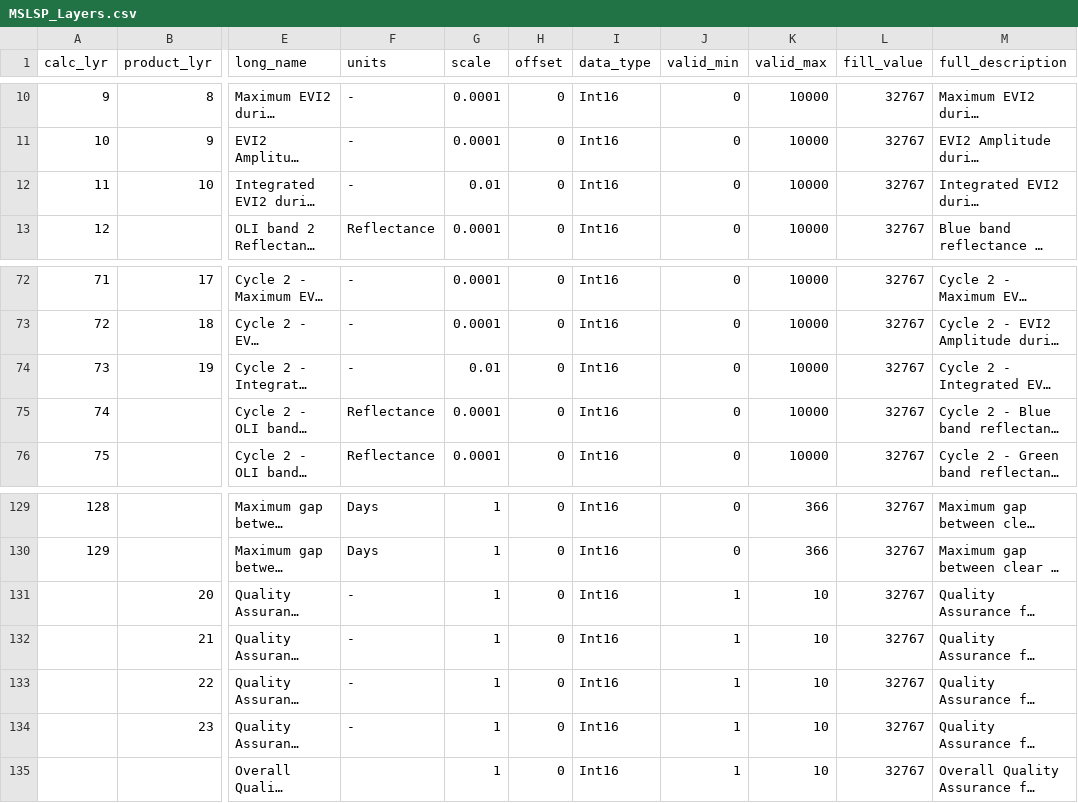
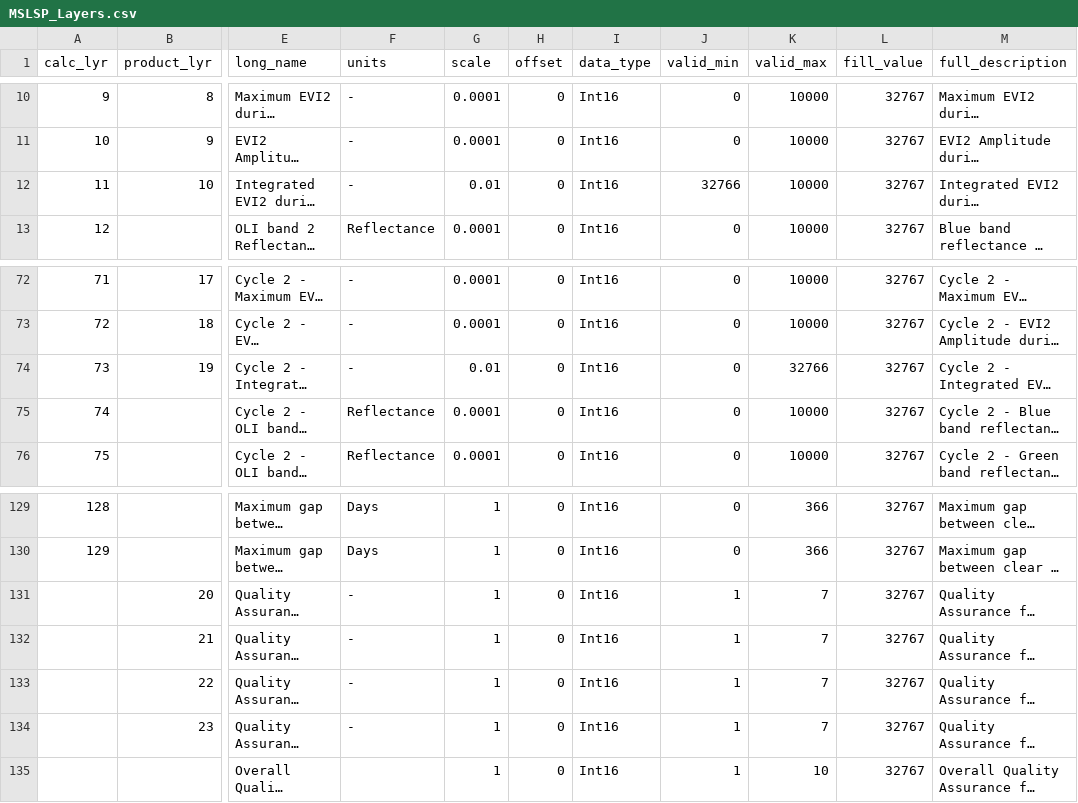
Before and after one commit to BU-LCSC/MSLSP, a CSV file: MSLSP_Layers.csv, drawn as a sheet; only a part is shown, gaps mark what is left out; long unchanged cells end in …; the diff names each change by its address in the sheet, - before the commit and + after, or states it on an @@ line.

Commit message:
Edit valid ranges for EVIarea and QAlayers

```diff
--- a/MSLSP_Layers.csv
+++ b/MSLSP_Layers.csv
-J12 (valid_min): 0
+J12 (valid_min): 32766
-K74 (valid_max): 10000
+K74 (valid_max): 32766
-K131:K134 (valid_max): 10
+K131:K134 (valid_max): 7
```
